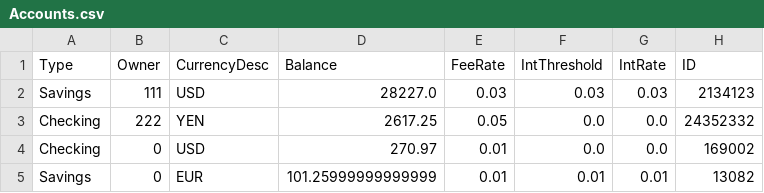
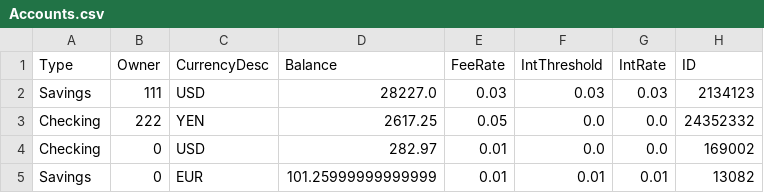
Before and after one commit to tsbraun1891/611FinalProject, a CSV file: data/Accounts.csv, drawn as a sheet.

```diff
--- a/data/Accounts.csv
+++ b/data/Accounts.csv
@@ -3,3 +3,3 @@ Savings,111,USD,28227.0,0.03,0.03,0.03,2134123
 Checking,222,YEN,2617.25,0.05,0.0,0.0,24352332
-Checking,0,USD,270.97,0.01,0.0,0.0,169002
+Checking,0,USD,282.97,0.01,0.0,0.0,169002
 Savings,0,EUR,101.25999999999999,0.01,0.01,0.01,13082
```
Also changed, not shown: data/Accounts_old.csv, data/Users.csv, 4 other files.
